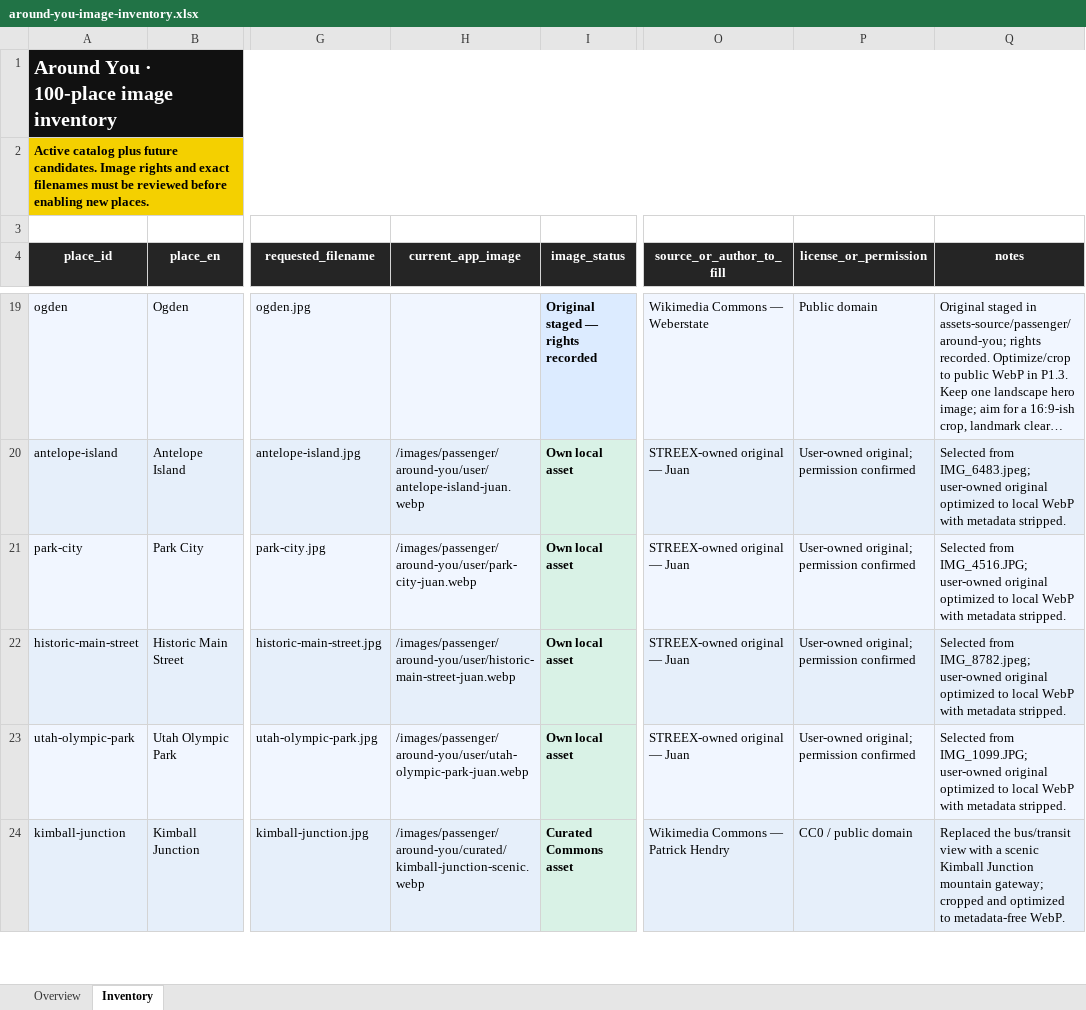
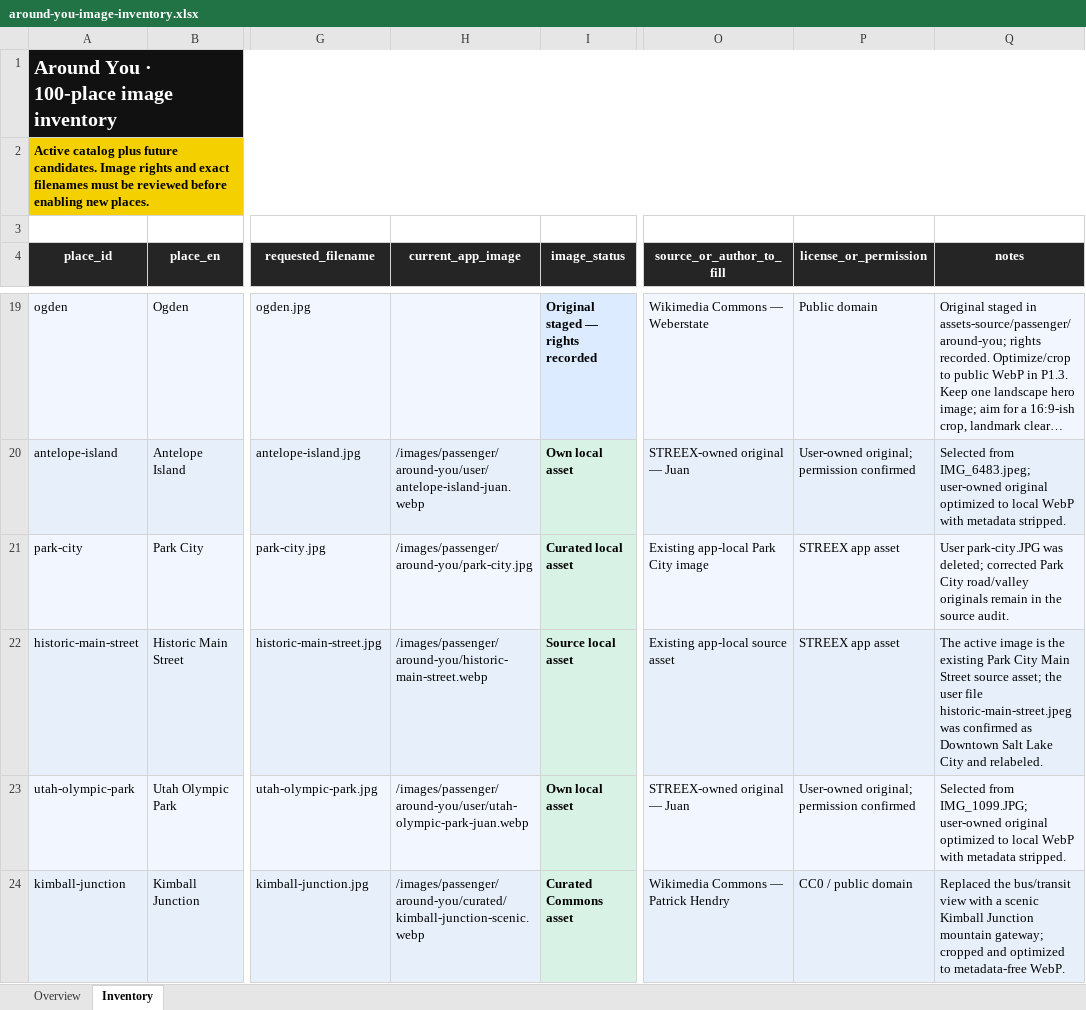
Before and after one commit to juangaudino/streex-riders, an Excel workbook: assets-source/passenger/around-you/around-you-image-inventory.xlsx, sheet Inventory, drawn as a sheet; only a part is shown, gaps mark what is left out; long unchanged cells end in …; values as stored, in another font and other column widths than the file's, no borders; the diff covers the shown part only; the diff names each change by its address in the sheet, - before the commit and + after, or states it on an @@ line.

Commit message:
Correct Around You image attribution and inventory

```diff
--- a/assets-source/passenger/around-you/around-you-image-inventory.xlsx (sheet Inventory)
+++ b/assets-source/passenger/around-you/around-you-image-inventory.xlsx (sheet Inventory)
-H21 (current_app_image): /images/passenger/around-you/user/park-city-juan.webp
+H21 (current_app_image): /images/passenger/around-you/park-city.jpg
-I21 (image_status): Own local asset
+I21 (image_status): Curated local asset
-O21 (source_or_author_to_fill): STREEX-owned original — Juan
+O21 (source_or_author_to_fill): Existing app-local Park City image
-P21:P22 (license_or_permission): User-owned original; permission confirmed
+P21:P22 (license_or_permission): STREEX app asset
-Q21 (notes): Selected from IMG_4516.JPG; user-owned original optimized to local WebP with metadata stripped.
+Q21 (notes): User park-city.JPG was deleted; corrected Park City road/valley originals remain in the source audit.
-H22 (current_app_image): /images/passenger/around-you/user/historic-main-street-juan.webp
+H22 (current_app_image): /images/passenger/around-you/historic-main-street.webp
-I22 (image_status): Own local asset
+I22 (image_status): Source local asset
-O22 (source_or_author_to_fill): STREEX-owned original — Juan
+O22 (source_or_author_to_fill): Existing app-local source asset
-Q22 (notes): Selected from IMG_8782.jpeg; user-owned original optimized to local WebP with metadata stripped.
+Q22 (notes): The active image is the existing Park City Main Street source asset; the user file historic-main-street.jpeg was confirmed as Downtown Salt Lake City and relabeled.
```
Also changed, not shown: 31 edited cells elsewhere in this sheet, 52 other files.
